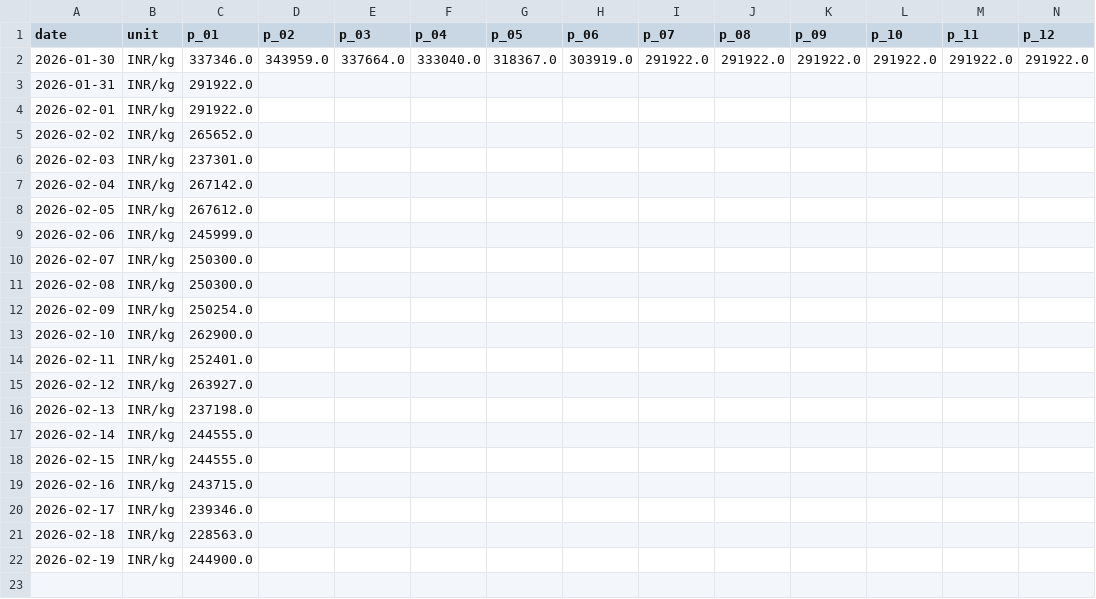
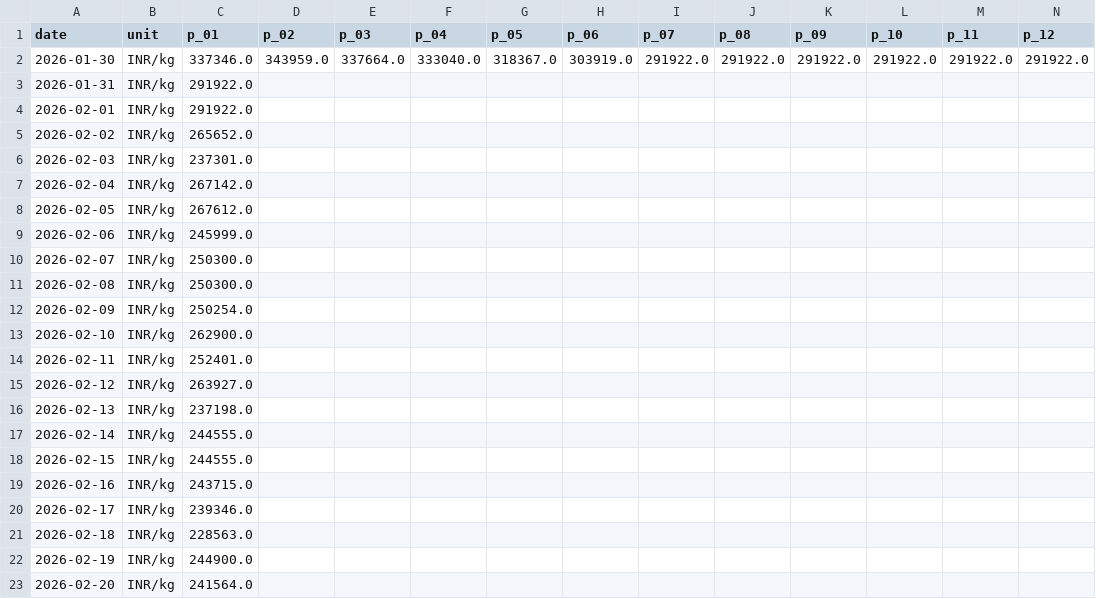
Before and after one commit to yasaswisalagrama/yasaswisalagrama.github.io, a CSV file: data/hourly/silver_hourly.csv, drawn as a sheet; only a part is shown; rows hold the shown columns only; the diff names each change by its address in the sheet, - before the commit and + after, or states it on an @@ line.

```diff
--- a/data/hourly/silver_hourly.csv
+++ b/data/hourly/silver_hourly.csv
+row 23: 2026-02-20 | INR/kg | 241564.0
```
Also changed, not shown: data/gold.csv, data/hourly/copper_hourly.csv, 7 other files.
